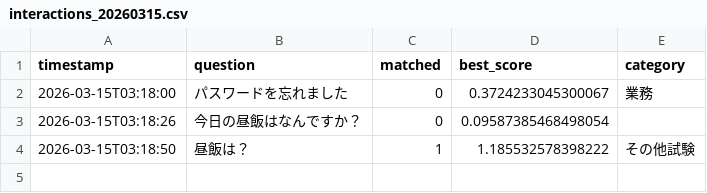
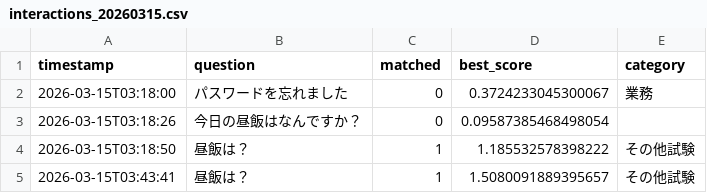
Before and after one commit to Hisa888/helpdesk_ai, a CSV file: streamlit_data/logs/interactions_20260315.csv, drawn as a sheet; the diff names each change by its address in the sheet, - before the commit and + after, or states it on an @@ line.

Commit message:
Update log: logs/interactions_20260315.csv

```diff
--- a/streamlit_data/logs/interactions_20260315.csv
+++ b/streamlit_data/logs/interactions_20260315.csv
+row 5: 2026-03-15T03:43:41 | 昼飯は？ | 1 | 1.5080091889395657 | その他試験
```
